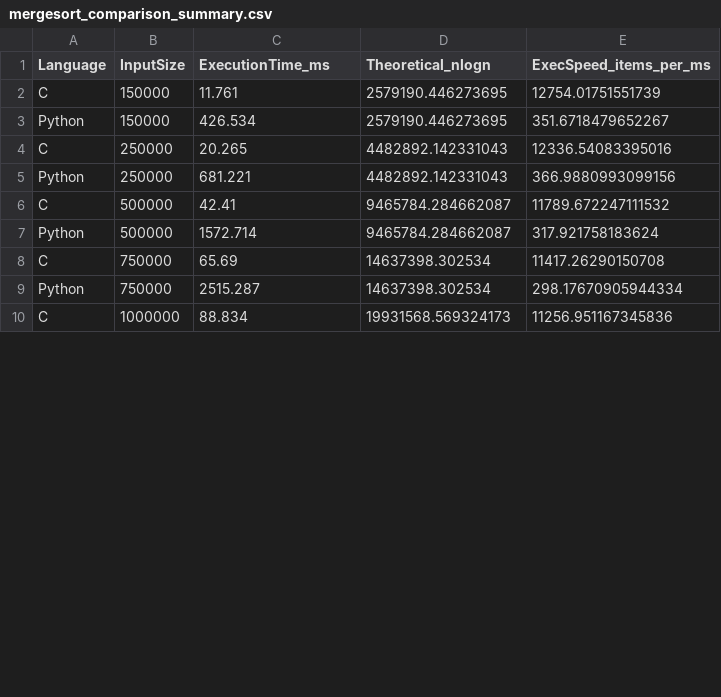
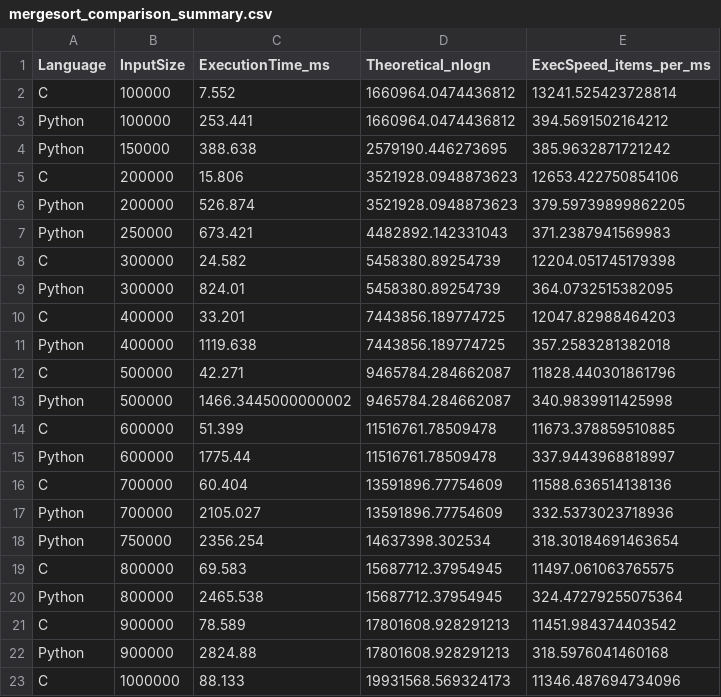
Before and after one commit to xTvini/TeoriaDaComputacao, a CSV file: project/data/mergesort_comparison_summary.csv, drawn as a sheet; only a part is shown; the diff covers the shown part only.

```diff
--- a/project/data/mergesort_comparison_summary.csv
+++ b/project/data/mergesort_comparison_summary.csv
@@ -1,10 +1,23 @@
 Language,InputSize,ExecutionTime_ms,Theoretical_nlogn,ExecSpeed_items_per_ms
-C,150000,11.761,2579190.446273695,12754.01751551739
-Python,150000,426.534,2579190.446273695,351.6718479652267
-C,250000,20.265,4482892.142331043,12336.54083395016
-Python,250000,681.221,4482892.142331043,366.9880993099156
-C,500000,42.41,9465784.284662087,11789.672247111532
-Python,500000,1572.714,9465784.284662087,317.921758183624
-C,750000,65.69,14637398.302534,11417.26290150708
-Python,750000,2515.287,14637398.302534,298.17670905944334
-C,1000000,88.834,19931568.569324173,11256.951167345836
+C,100000,7.552,1660964.0474436812,13241.525423728814
+Python,100000,253.441,1660964.0474436812,394.5691502164212
+Python,150000,388.638,2579190.446273695,385.9632871721242
+C,200000,15.806,3521928.0948873623,12653.422750854106
+Python,200000,526.874,3521928.0948873623,379.59739899862205
+Python,250000,673.421,4482892.142331043,371.2387941569983
+C,300000,24.582,5458380.89254739,12204.051745179398
+Python,300000,824.01,5458380.89254739,364.0732515382095
+C,400000,33.201,7443856.189774725,12047.82988464203
+Python,400000,1119.638,7443856.189774725,357.2583281382018
+C,500000,42.271,9465784.284662087,11828.440301861796
+Python,500000,1466.3445000000002,9465784.284662087,340.9839911425998
+C,600000,51.399,11516761.78509478,11673.378859510885
+Python,600000,1775.44,11516761.78509478,337.9443968818997
+C,700000,60.404,13591896.77754609,11588.636514138136
+Python,700000,2105.027,13591896.77754609,332.5373023718936
+Python,750000,2356.254,14637398.302534,318.30184691463654
+C,800000,69.583,15687712.37954945,11497.061063765575
+Python,800000,2465.538,15687712.37954945,324.47279255075364
+C,900000,78.589,17801608.928291213,11451.984374403542
+Python,900000,2824.88,17801608.928291213,318.5976041460168
+C,1000000,88.133,19931568.569324173,11346.487694734096
```
Also changed, not shown: 2 edited cells elsewhere in this file, project/data/datasheet_clang.csv, project/data/datasheet_python.csv, 14 other files.
